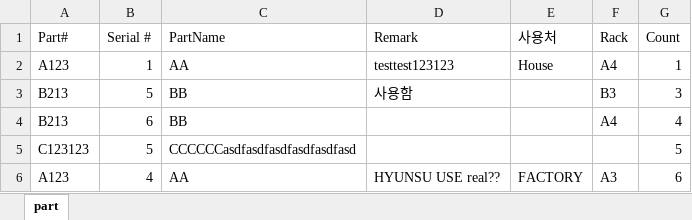
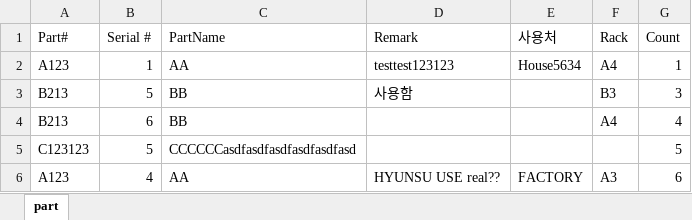
Before and after one commit to Hyunsu7917/BRKR-SERVER, an Excel workbook: assets/Part.xlsx, sheet part, drawn as a sheet; values as stored, in another font and other column widths than the file's, no borders; the diff names each change by its address in the sheet, - before the commit and + after, or states it on an @@ line.

```diff
--- a/assets/Part.xlsx (sheet part)
+++ b/assets/Part.xlsx (sheet part)
-E2 (사용처): House
+E2 (사용처): House5634
```
Also changed, not shown: 1 other file.
